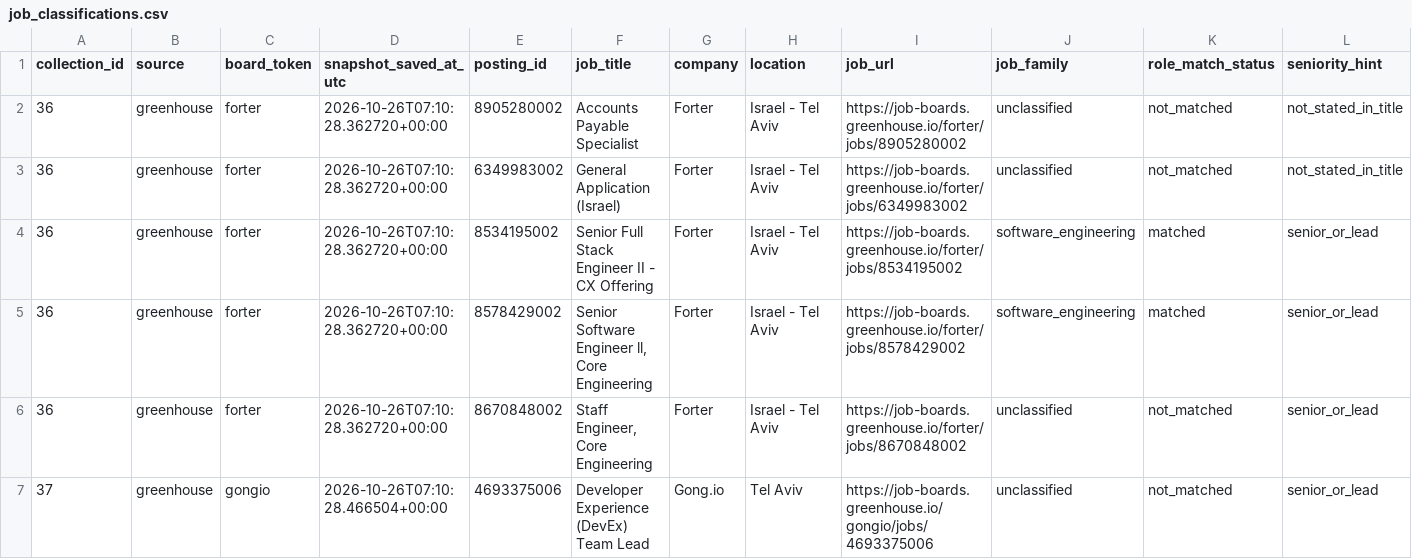
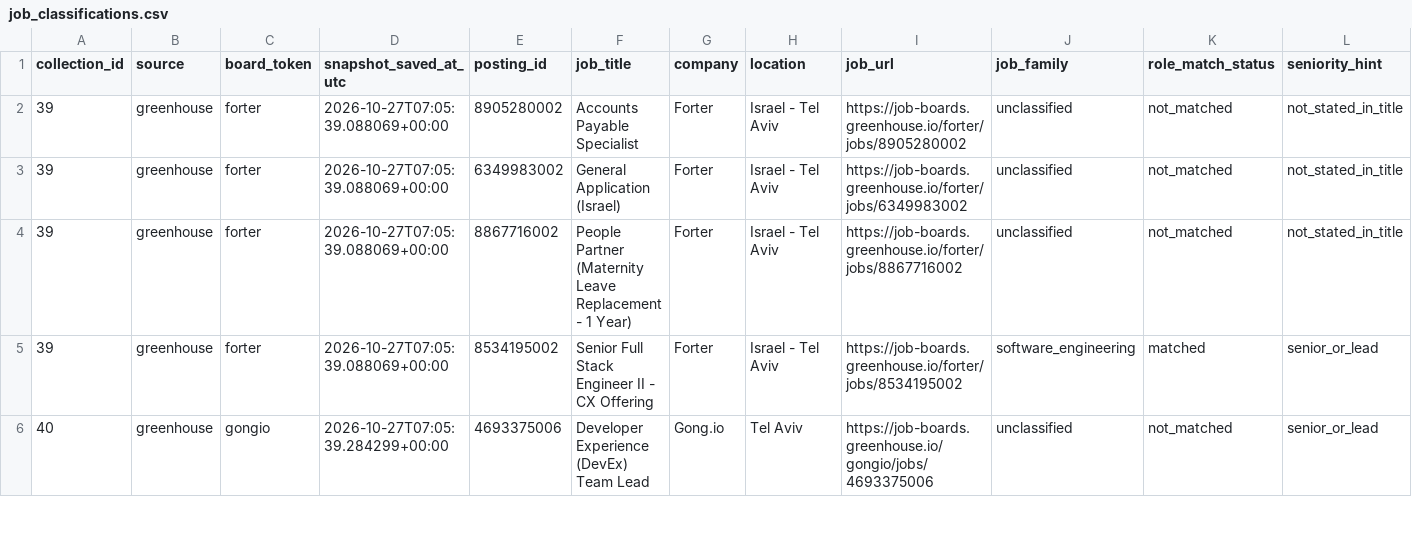
Before and after one commit to roni-madmon/job-market-tracker, a CSV file: reports/job_classifications.csv, drawn as a sheet; only a part is shown; removed rows and columns are numbered as before the commit, all else as after; rows hold the shown columns only; the diff covers the shown part only; the diff names each change by its address in the sheet, - before the commit and + after, or states it on an @@ line.

```diff
--- a/reports/job_classifications.csv
+++ b/reports/job_classifications.csv
-A2:A3 (collection_id): 36
+A2:A3 (collection_id): 39
-D2:D3 (snapshot_saved_at_utc): 2026-10-26T07:10:28.362720+00:00
+D2:D3 (snapshot_saved_at_utc): 2026-10-27T07:05:39.088069+00:00
+row 4: 39 | greenhouse | forter | 2026-10-27T07:05:39.088069+00:00 | 8867716002 | People Partner (Maternity Leave Replacement - 1 Year) | Forter | Israel - Tel Aviv | https://job-boards.greenhouse.io/forter/jobs/8867716002 | unclassified | not_matched | not_stated_in_title
-A5 (collection_id): 36
+A5 (collection_id): 39
-D5 (snapshot_saved_at_utc): 2026-10-26T07:10:28.362720+00:00
+D5 (snapshot_saved_at_utc): 2026-10-27T07:05:39.088069+00:00
-row 5: 36 | greenhouse | forter | 2026-10-26T07:10:28.362720+00:00 | 8578429002 | Senior Software Engineer ll, Core Engineering | Forter | Israel - Tel Aviv | https://job-boards.greenhouse.io/forter/jobs/8578429002 | software_engineering | matched | senior_or_lead
-row 6: 36 | greenhouse | forter | 2026-10-26T07:10:28.362720+00:00 | 8670848002 | Staff Engineer, Core Engineering | Forter | Israel - Tel Aviv | https://job-boards.greenhouse.io/forter/jobs/8670848002 | unclassified | not_matched | senior_or_lead
-A6 (collection_id): 37
+A6 (collection_id): 40
-D6 (snapshot_saved_at_utc): 2026-10-26T07:10:28.466504+00:00
+D6 (snapshot_saved_at_utc): 2026-10-27T07:05:39.284299+00:00
```
Also changed, not shown: 1 removed row and 86 edited cells elsewhere in this file, reports/collection_coverage.csv, reports/technology_mentions.csv, 2 other files.
